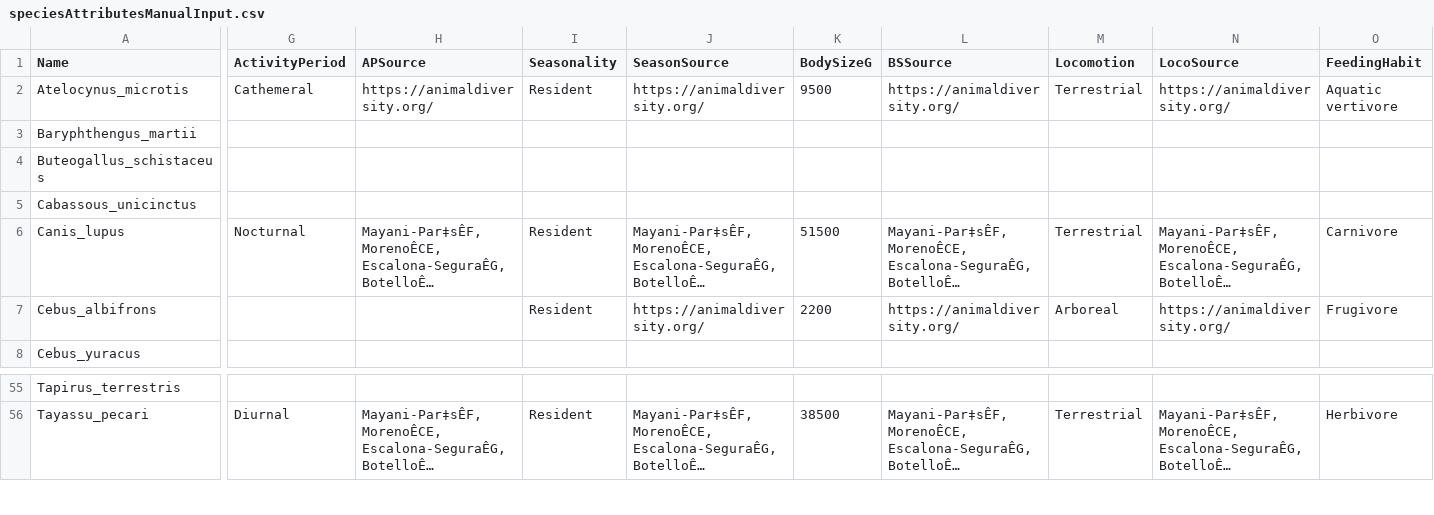
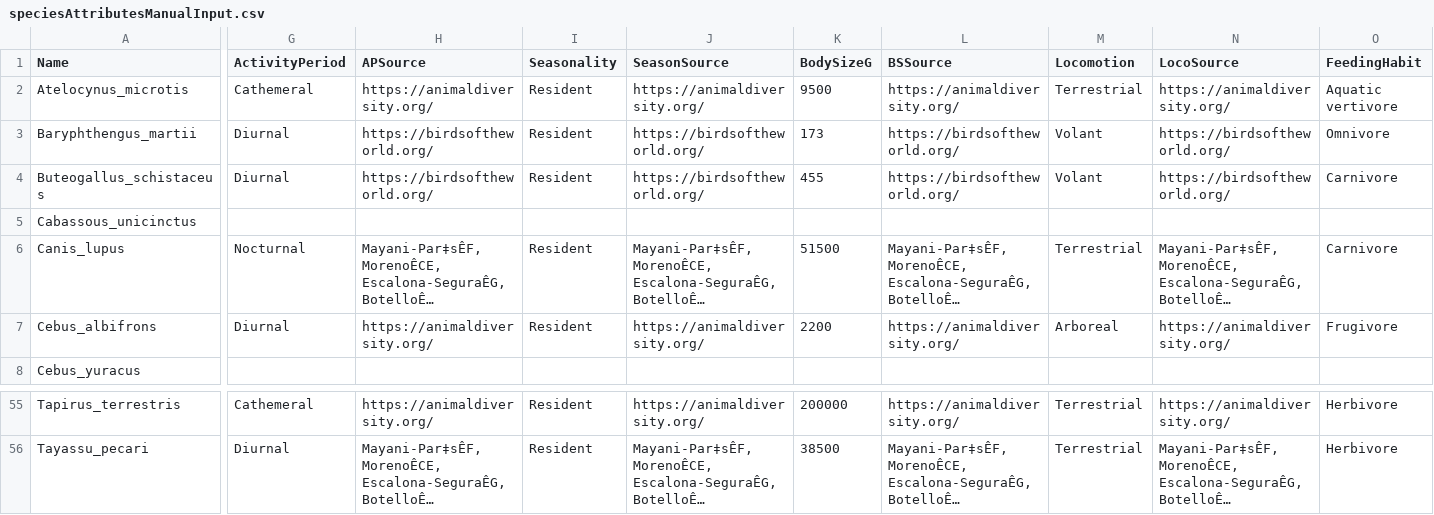
Before and after one commit to morganmanning/amazon, a CSV file: Global/Data/speciesAttributesManualInput.csv, drawn as a sheet; only a part is shown, gaps mark what is left out; long unchanged cells end in …; the diff covers the shown part only; the diff names each change by its address in the sheet, - before the commit and + after, or states it on an @@ line.

```diff
--- a/Global/Data/speciesAttributesManualInput.csv
+++ b/Global/Data/speciesAttributesManualInput.csv
-G3:G4 (ActivityPeriod): (empty)
+G3:G4 (ActivityPeriod): Diurnal
-H3:H4 (APSource): (empty)
+H3:H4 (APSource): https://birdsoftheworld.org/
-I3:I4 (Seasonality): (empty)
+I3:I4 (Seasonality): Resident
-J3:J4 (SeasonSource): (empty)
+J3:J4 (SeasonSource): https://birdsoftheworld.org/
-K3 (BodySizeG): (empty)
+K3 (BodySizeG): 173
-L3:L4 (BSSource): (empty)
+L3:L4 (BSSource): https://birdsoftheworld.org/
-M3:M4 (Locomotion): (empty)
+M3:M4 (Locomotion): Volant
-N3:N4 (LocoSource): (empty)
+N3:N4 (LocoSource): https://birdsoftheworld.org/
-O3 (FeedingHabit): (empty)
+O3 (FeedingHabit): Omnivore
-K4 (BodySizeG): (empty)
+K4 (BodySizeG): 455
-O4 (FeedingHabit): (empty)
+O4 (FeedingHabit): Carnivore
-G7 (ActivityPeriod): (empty)
+G7 (ActivityPeriod): Diurnal
-H7 (APSource): (empty)
+H7 (APSource): https://animaldiversity.org/
-G55 (ActivityPeriod): (empty)
+G55 (ActivityPeriod): Cathemeral
-H55 (APSource): (empty)
+H55 (APSource): https://animaldiversity.org/
-I55 (Seasonality): (empty)
+I55 (Seasonality): Resident
-J55 (SeasonSource): (empty)
+J55 (SeasonSource): https://animaldiversity.org/
-K55 (BodySizeG): (empty)
+K55 (BodySizeG): 200000
-L55 (BSSource): (empty)
+L55 (BSSource): https://animaldiversity.org/
-M55 (Locomotion): (empty)
+M55 (Locomotion): Terrestrial
-N55 (LocoSource): (empty)
+N55 (LocoSource): https://animaldiversity.org/
-O55 (FeedingHabit): (empty)
+O55 (FeedingHabit): Herbivore
```
Also changed, not shown: 83 edited cells elsewhere in this file.
